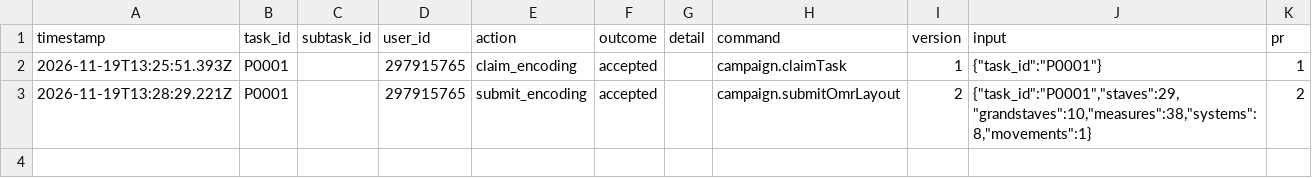
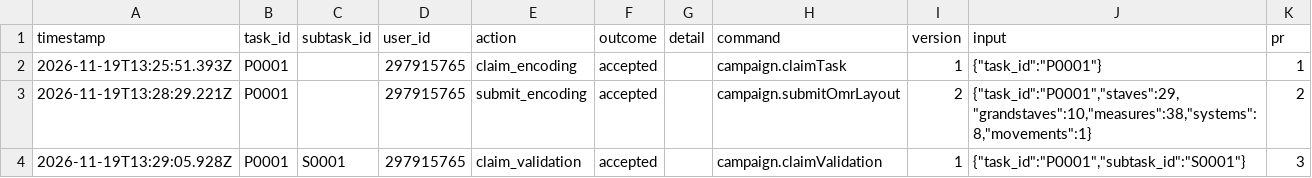
Before and after one commit to ohwjdev/verify-20261119-tasks, a CSV file: tracking/history.csv, drawn as a sheet; the diff names each change by its address in the sheet, - before the commit and + after, or states it on an @@ line.

```diff
--- a/tracking/history.csv
+++ b/tracking/history.csv
+row 4: 2026-11-19T13:29:05.928Z | P0001 | S0001 | 297915765 | claim_validation | accepted |  | campaign.claimValidation | 1 | {"task_id":"P0001","subtask_id":"S0001"} | 3
```
Also changed, not shown: 1 other file.
